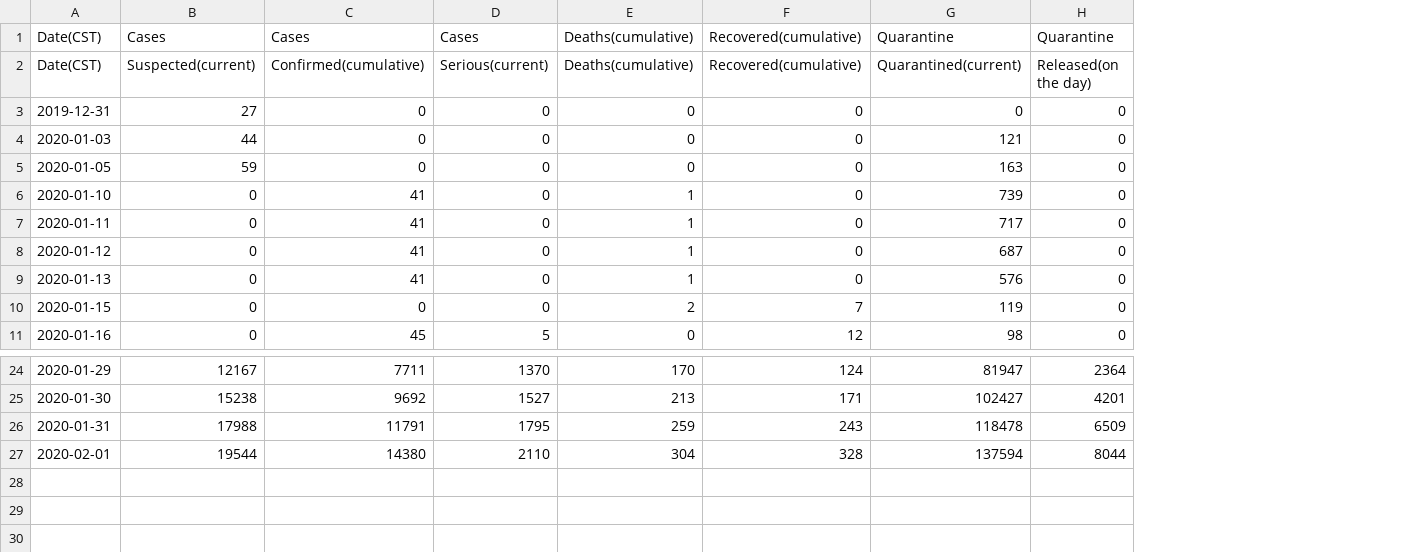
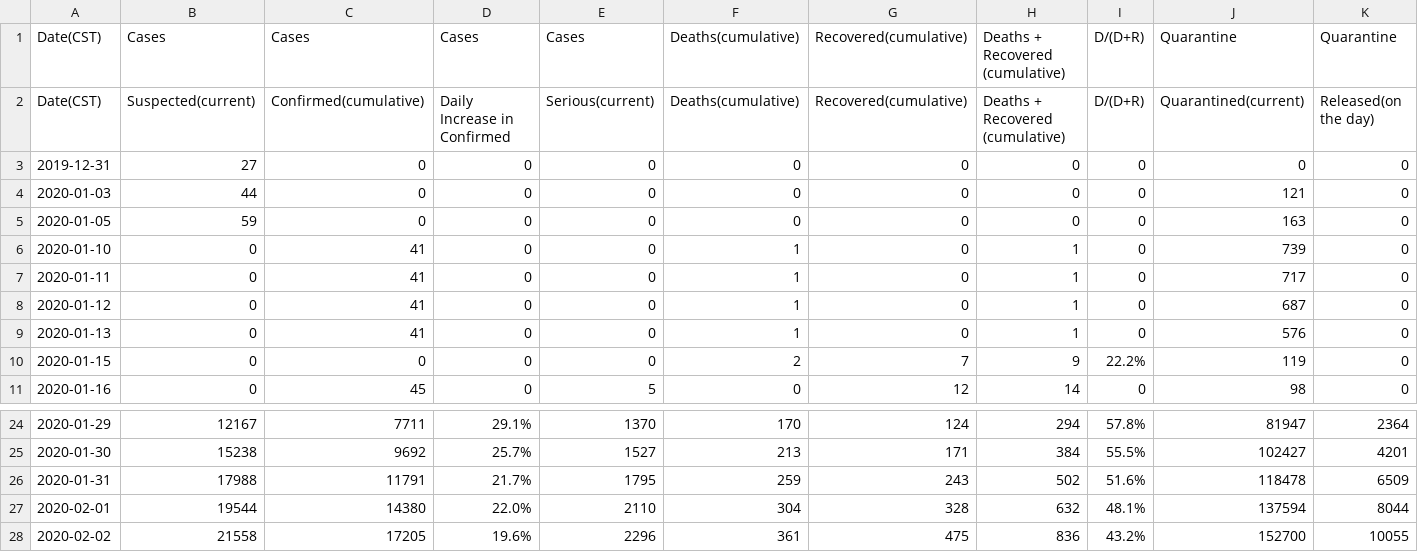
Before and after one commit to lxrocks/2019-nCoV, a CSV file: Wiki-2019-nCoV-MainlandChina.csv, drawn as a sheet; only a part is shown, gaps mark what is left out; rows hold the shown columns only; the diff names each change by its address in the sheet, - before the commit and + after, or states it on an @@ line.

```diff
--- a/Wiki-2019-nCoV-MainlandChina.csv
+++ b/Wiki-2019-nCoV-MainlandChina.csv
+column D, rows 1-11: Cases | Daily Increase in Confirmed | 0 | 0 | 0 | 0 | 0 | 0 | 0 | 0 | 0; rows 24-27: 29.1% | 25.7% | 21.7% | 22.0%
+column H, rows 1-11: Deaths + Recovered (cumulative) | Deaths + Recovered (cumulative) | 0 | 0 | 0 | 1 | 1 | 1 | 1 | 9 | 14; rows 24-27: 294 | 384 | 502 | 632
+column I, rows 1-11: D/(D+R) | D/(D+R) | 0 | 0 | 0 | 0 | 0 | 0 | 0 | 22.2% | 0; rows 24-27: 57.8% | 55.5% | 51.6% | 48.1%
+row 28: 2020-02-02 | 21558 | 17205 | 19.6% | 2296 | 361 | 475 | 836 | 43.2% | 152700 | 10055
```
Also changed, not shown: Wiki-2019-nCoV-ByProvinceConfirmed.csv, Wiki-2019-nCoV-ByProvinceDeaths.csv, 5 other files.
